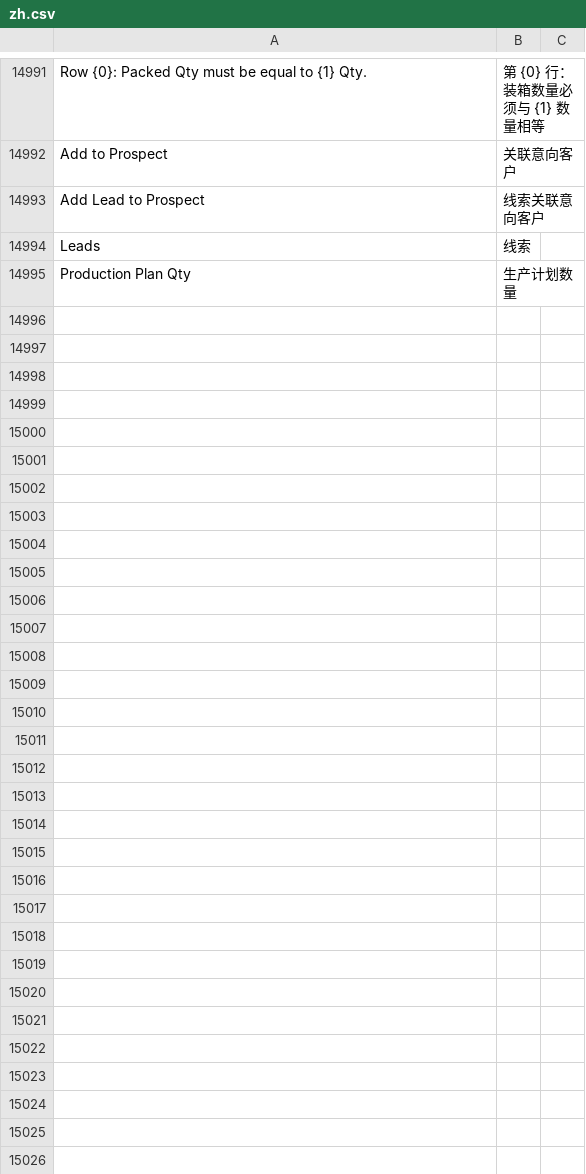
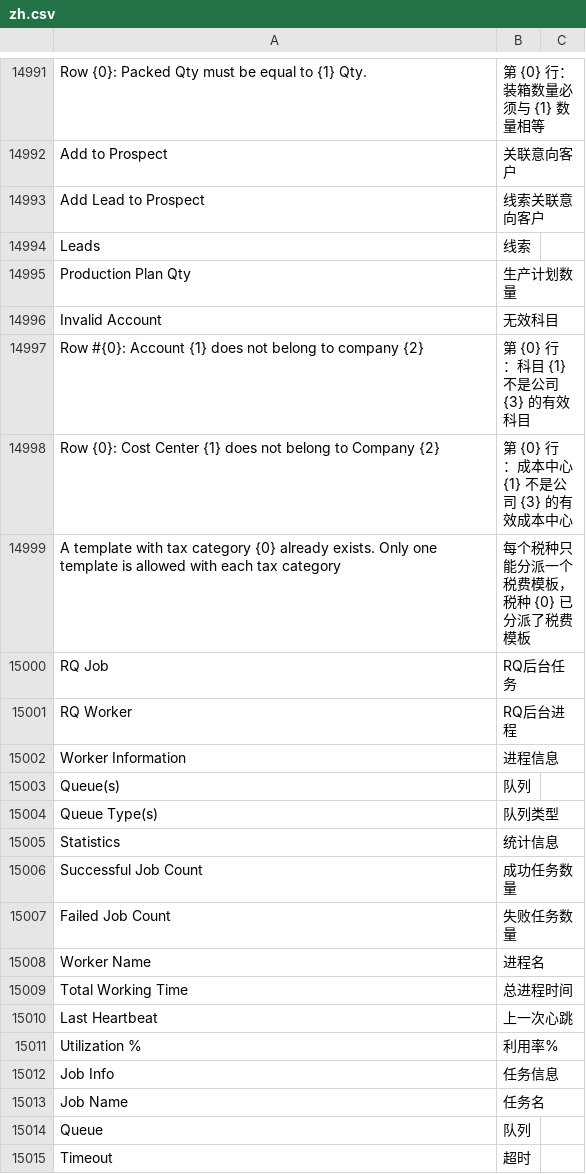
Before and after one commit to z1coyan/erpnext_chinese, a CSV file: erpnext_chinese/translations/zh.csv, drawn as a sheet; only a part is shown, gaps mark what is left out; the diff covers the shown part only.

```diff
--- a/erpnext_chinese/translations/zh.csv
+++ b/erpnext_chinese/translations/zh.csv
@@ -15535 +15535,21 @@ Leads,线索
 Production Plan Qty,生产计划数量
+Invalid Account,无效科目,
+Row #{0}: Account {1} does not belong to company {2}, 第 {0} 行 ：科目 {1} 不是公司 {3} 的有效科目
+Row {0}: Cost Center {1} does not belong to Company {2}, 第 {0} 行 ：成本中心 {1} 不是公司 {3} 的有效成本中心
+"A template with tax category {0} already exists. Only one template is allowed with each tax category", 每个税种只能分派一个税费模板， 税种 {0} 已分派了税费模板
+RQ Job,RQ后台任务
+RQ Worker,RQ后台进程
+Worker Information,进程信息
+Queue(s),队列
+Queue Type(s),队列类型
+Statistics,统计信息
+Successful Job Count,成功任务数量
+Failed Job Count,失败任务数量
+Worker Name,进程名
+Total Working Time,总进程时间
+Last Heartbeat,上一次心跳
+Utilization %,利用率%
+Job Info,任务信息
+Job Name,任务名
+Queue,队列
+Timeout,超时
```
Also changed, not shown: 32 added rows elsewhere in this file, 1 other file.
